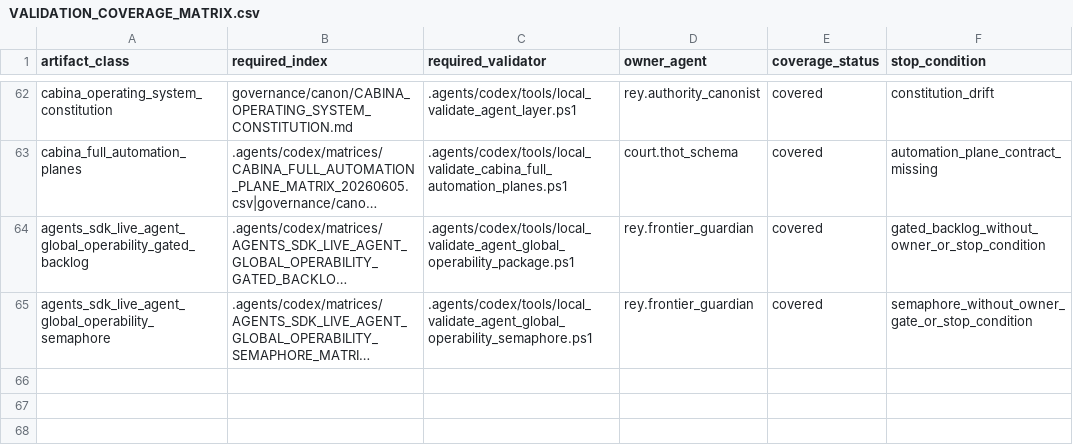
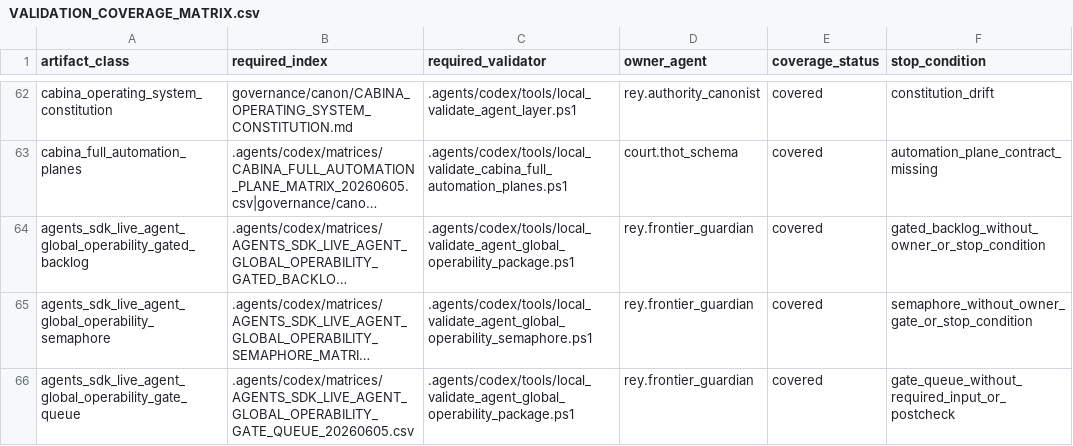
Before and after one commit to universo-rey/cabina-universal-d, a CSV file: .agents/codex/matrices/VALIDATION_COVERAGE_MATRIX.csv, drawn as a sheet; only a part is shown, gaps mark what is left out; long unchanged cells end in …; the diff names each change by its address in the sheet, - before the commit and + after, or states it on an @@ line.

```diff
--- a/.agents/codex/matrices/VALIDATION_COVERAGE_MATRIX.csv
+++ b/.agents/codex/matrices/VALIDATION_COVERAGE_MATRIX.csv
+row 66: agents_sdk_live_agent_global_operability_gate_queue | .agents/codex/matrices/AGENTS_SDK_LIVE_AGENT_GLOBAL_OPERABILITY_GATE_QUEUE_20260605.csv | .agents/codex/tools/local_validate_agent_global_operability_package.ps1 | rey.frontier_guardian | covered | gate_queue_without_required_input_or_postcheck
```
Also changed, not shown: .agents/codex/matrices/MATRIX_INDEX.csv, 4 other files.
